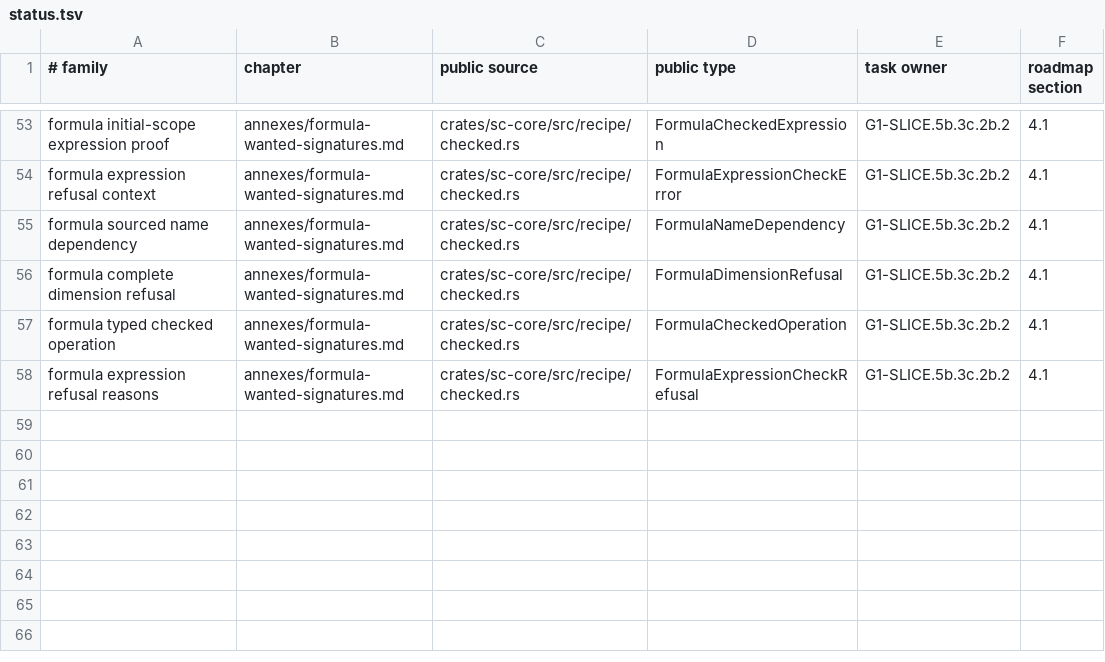
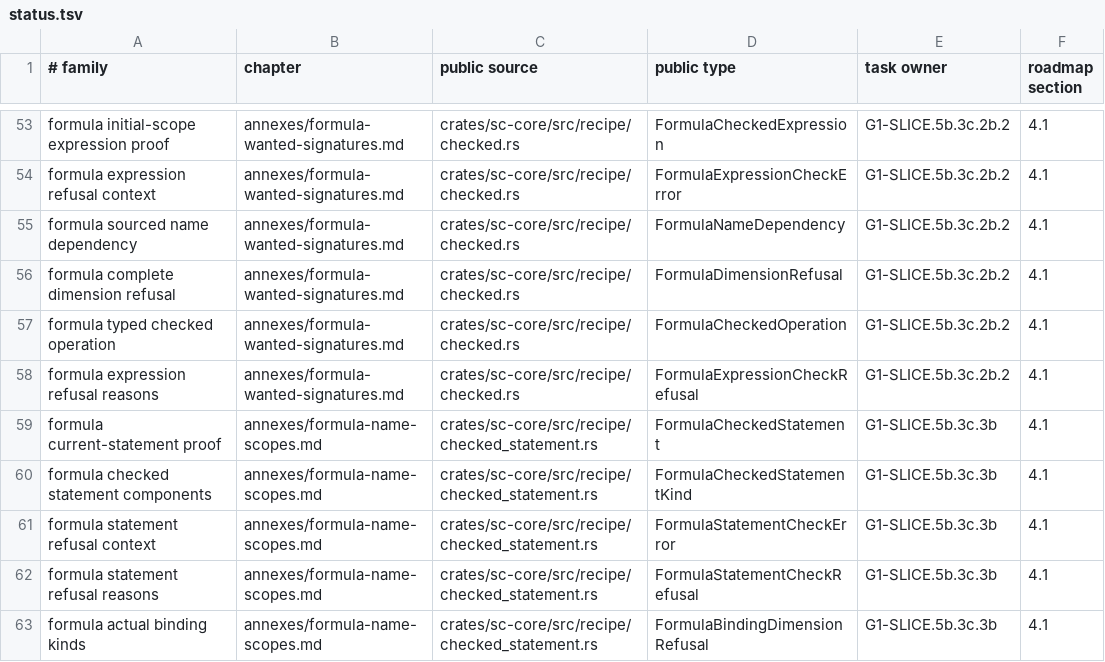
Before and after one commit to rdje/stitchcad, a TSV file: docs/tasks/artifacts/book_publication/status.tsv, drawn as a sheet; only a part is shown, gaps mark what is left out; the diff names each change by its address in the sheet, - before the commit and + after, or states it on an @@ line.

Commit message:
STITCHCAD-G1-0108 (leaf G1-SLICE.5b.3c.3b): certify actual scoped statement kinds and dependencies
Check original let and assertion operands with genuine scope ordinals and source owners.
Retain immutable proofs and complete typed refusals without runtime or whole-recipe claims.
Verify 48 let and 320 assertion pairs, bounds, 22 new and 34 prior compiled faults,
strict native/WASM and precise privacy/borrow compiler guards; sync book and live records.

```diff
--- a/docs/tasks/artifacts/book_publication/status.tsv
+++ b/docs/tasks/artifacts/book_publication/status.tsv
+row 59: formula current-statement proof | annexes/formula-name-scopes.md | crates/sc-core/src/recipe/checked_statement.rs | FormulaCheckedStatement | G1-SLICE.5b.3c.3b | 4.1
+row 60: formula checked statement components | annexes/formula-name-scopes.md | crates/sc-core/src/recipe/checked_statement.rs | FormulaCheckedStatementKind | G1-SLICE.5b.3c.3b | 4.1
+row 61: formula statement refusal context | annexes/formula-name-scopes.md | crates/sc-core/src/recipe/checked_statement.rs | FormulaStatementCheckError | G1-SLICE.5b.3c.3b | 4.1
+row 62: formula statement refusal reasons | annexes/formula-name-scopes.md | crates/sc-core/src/recipe/checked_statement.rs | FormulaStatementCheckRefusal | G1-SLICE.5b.3c.3b | 4.1
+row 63: formula actual binding kinds | annexes/formula-name-scopes.md | crates/sc-core/src/recipe/checked_statement.rs | FormulaBindingDimensionRefusal | G1-SLICE.5b.3c.3b | 4.1
```
Also changed, not shown: 28 other files.
